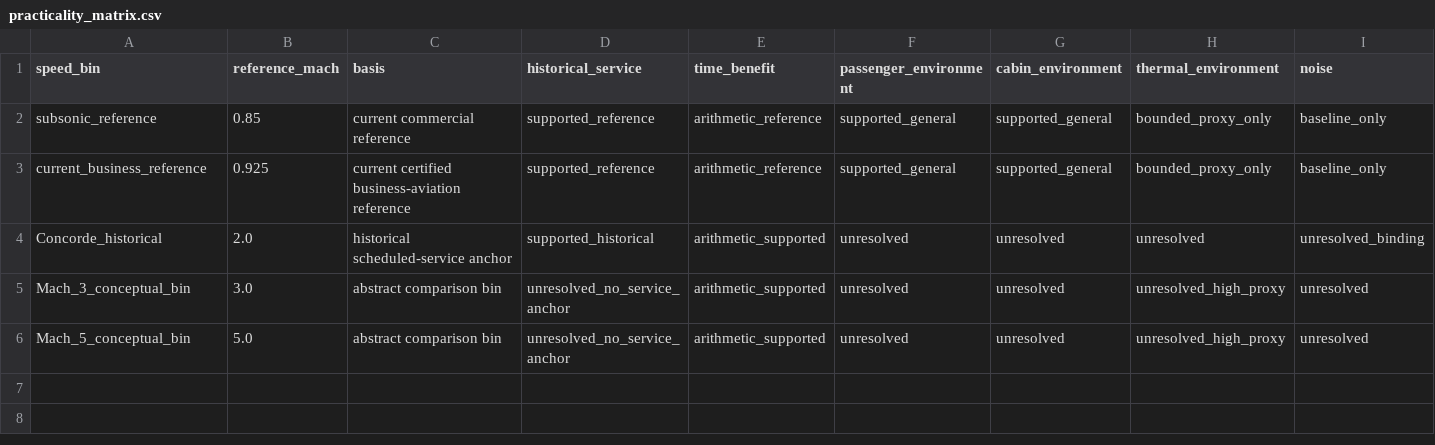
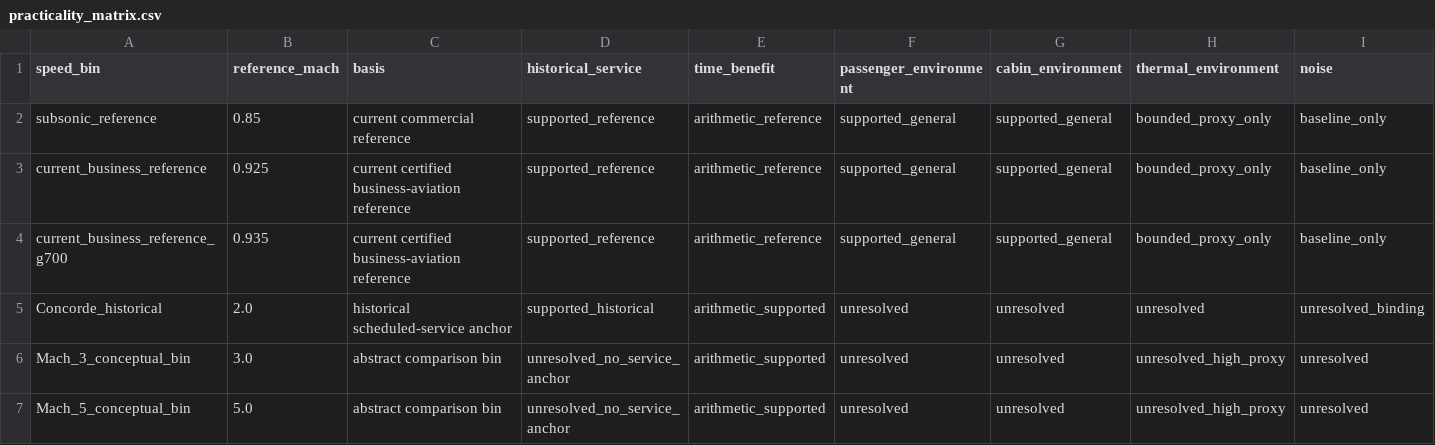
Before and after one commit to vukrosic/one-hour-intercontinental-travel-research, a CSV file: practicality_matrix.csv, drawn as a sheet; only a part is shown; rows hold the shown columns only; the diff names each change by its address in the sheet, - before the commit and + after, or states it on an @@ line.

```diff
--- a/practicality_matrix.csv
+++ b/practicality_matrix.csv
+row 4: current_business_reference_g700 | 0.935 | current certified business-aviation reference | supported_reference | arithmetic_reference | supported_general | supported_general | bounded_proxy_only | baseline_only
```
Also changed, not shown: current_civilian_speed_close_read.csv, current_speed_time_context_independent_check.csv, 20 other files.
